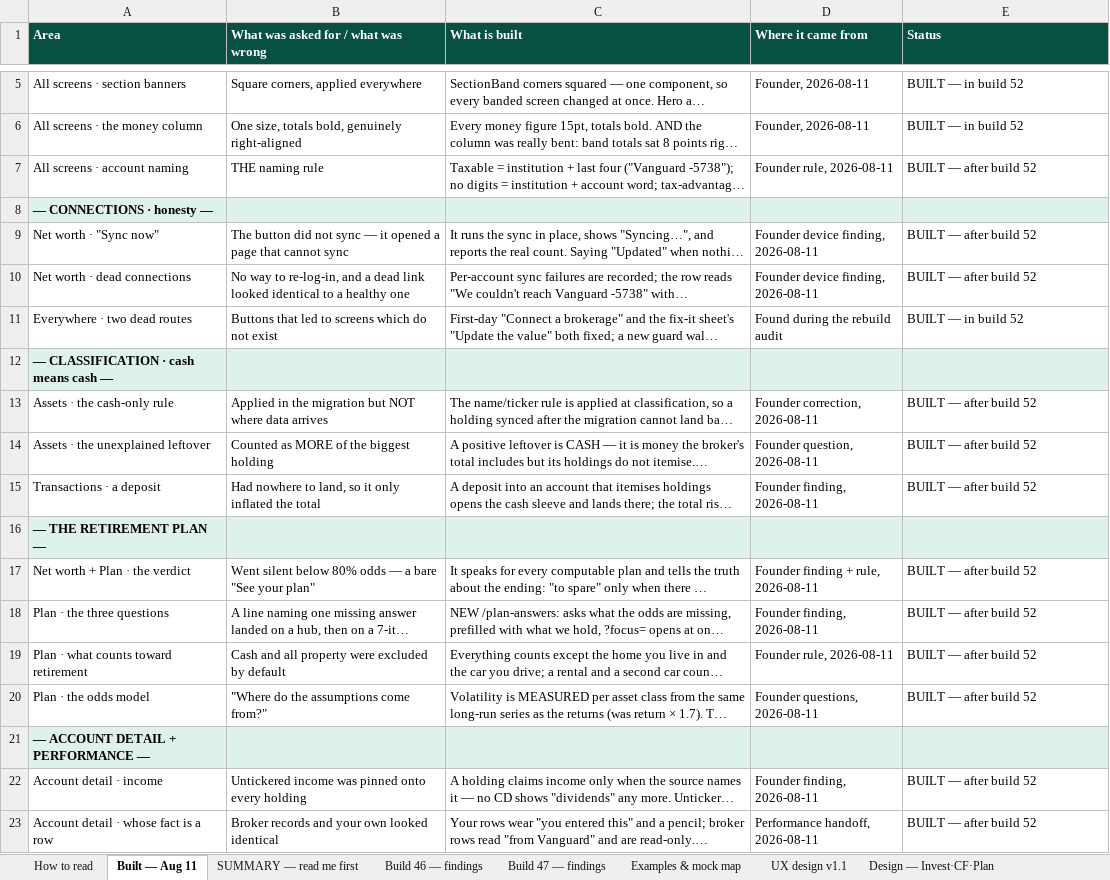
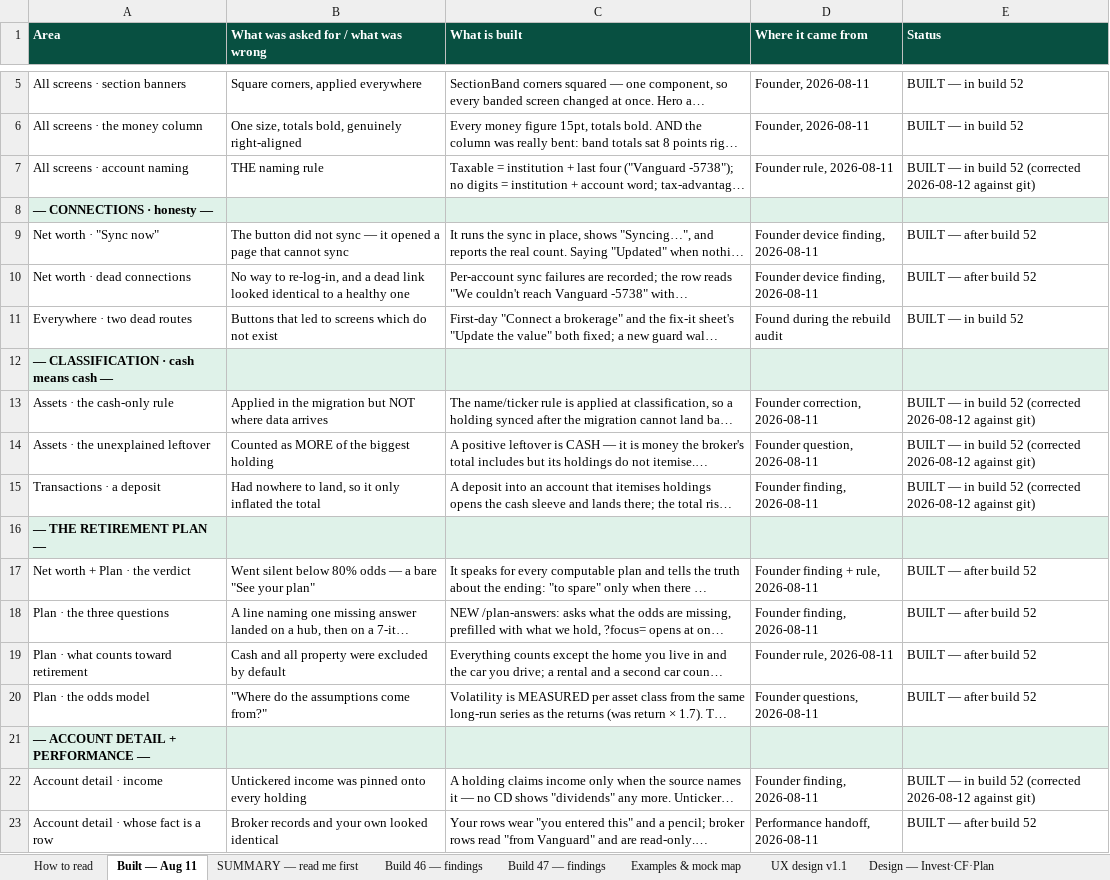
Before and after one commit to Finwise-io/finwise, an Excel workbook: docs/FCC-core-55-70/build-analysis-july24.xlsx, sheet Built — Aug 11, drawn as a sheet; only a part is shown, gaps mark what is left out; long unchanged cells end in …; values as stored, in another font and other column widths than the file's, no borders; the diff names each change by its address in the sheet, - before the commit and + after, or states it on an @@ line.

```diff
--- a/docs/FCC-core-55-70/build-analysis-july24.xlsx (sheet Built — Aug 11)
+++ b/docs/FCC-core-55-70/build-analysis-july24.xlsx (sheet Built — Aug 11)
-E7 (Status): BUILT — after build 52
+E7 (Status): BUILT — in build 52 (corrected 2026-08-12 against git)
-E13:E15 (Status): BUILT — after build 52
+E13:E15 (Status): BUILT — in build 52 (corrected 2026-08-12 against git)
-E22 (Status): BUILT — after build 52
+E22 (Status): BUILT — in build 52 (corrected 2026-08-12 against git)
```
Also changed, not shown: 1 other file.
